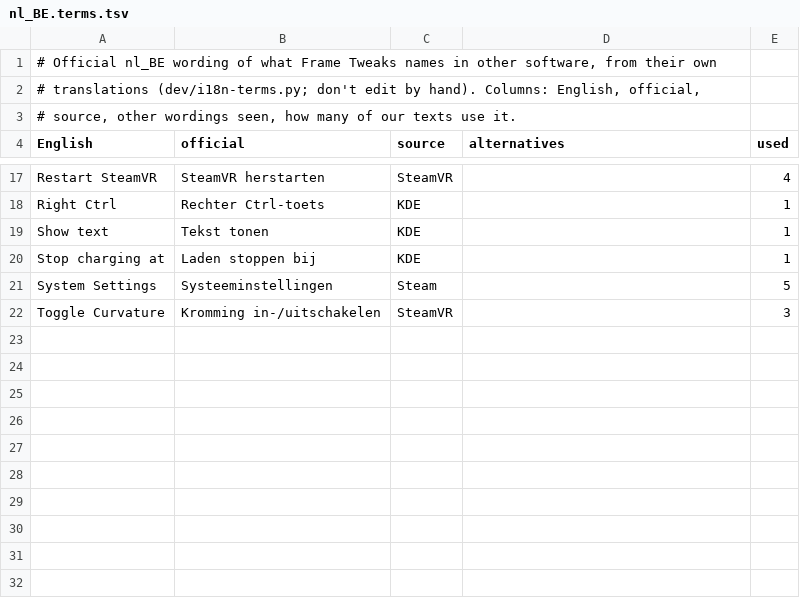
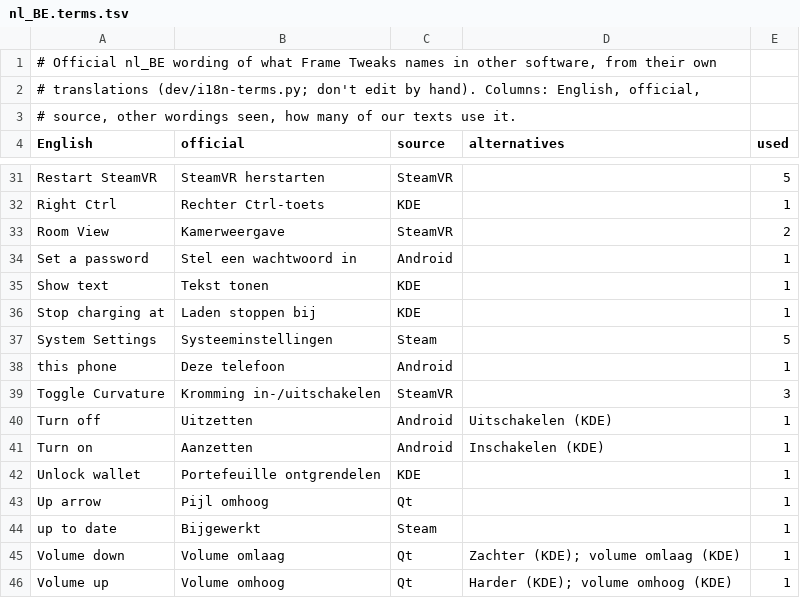
Before and after one commit to AstronautCheetah/frame-tweaks, a TSV file: locale/glossary/nl_BE.terms.tsv, drawn as a sheet; only a part is shown, gaps mark what is left out; addresses are those after the commit; the diff covers the shown part only; the diff names each change by its address in the sheet, - before the commit and + after, or states it on an @@ line.

```diff
--- a/locale/glossary/nl_BE.terms.tsv
+++ b/locale/glossary/nl_BE.terms.tsv
-E31 (used): 4
+E31 (used): 5
+row 33: Room View | Kamerweergave | SteamVR |  | 2
+row 34: Set a password | Stel een wachtwoord in | Android |  | 1
+row 38: this phone | Deze telefoon | Android |  | 1
+row 40: Turn off | Uitzetten | Android | Uitschakelen (KDE) | 1
+row 41: Turn on | Aanzetten | Android | Inschakelen (KDE) | 1
+row 42: Unlock wallet | Portefeuille ontgrendelen | KDE |  | 1
+row 43: Up arrow | Pijl omhoog | Qt |  | 1
+row 44: up to date | Bijgewerkt | Steam |  | 1
+row 45: Volume down | Volume omlaag | Qt | Zachter (KDE); volume omlaag (KDE) | 1
+row 46: Volume up | Volume omhoog | Qt | Harder (KDE); volume omhoog (KDE) | 1
```
Also changed, not shown: 14 added rows and 11 edited cells elsewhere in this file, locale/glossary/es_419.terms.tsv, locale/glossary/fr.terms.tsv, 2 other files.
